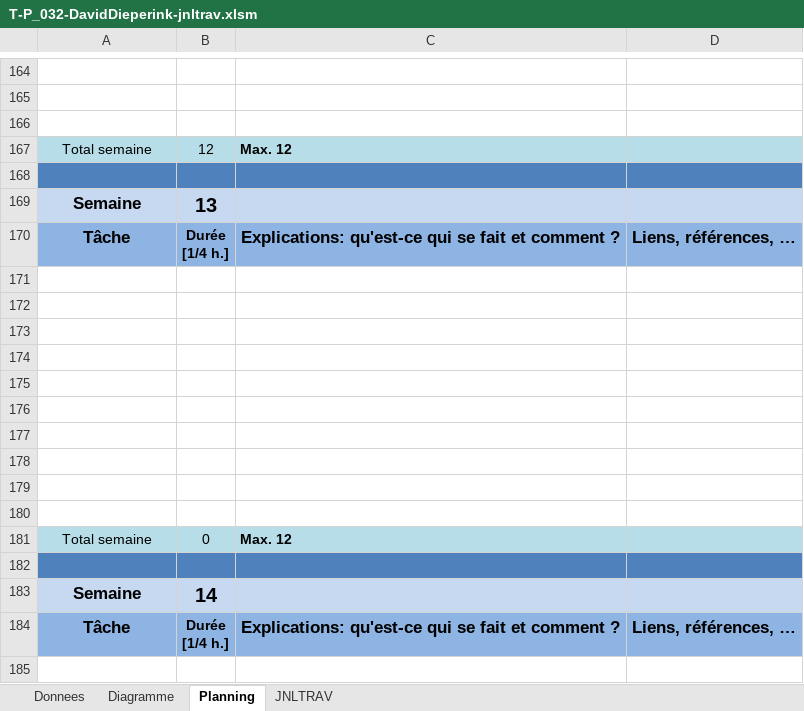
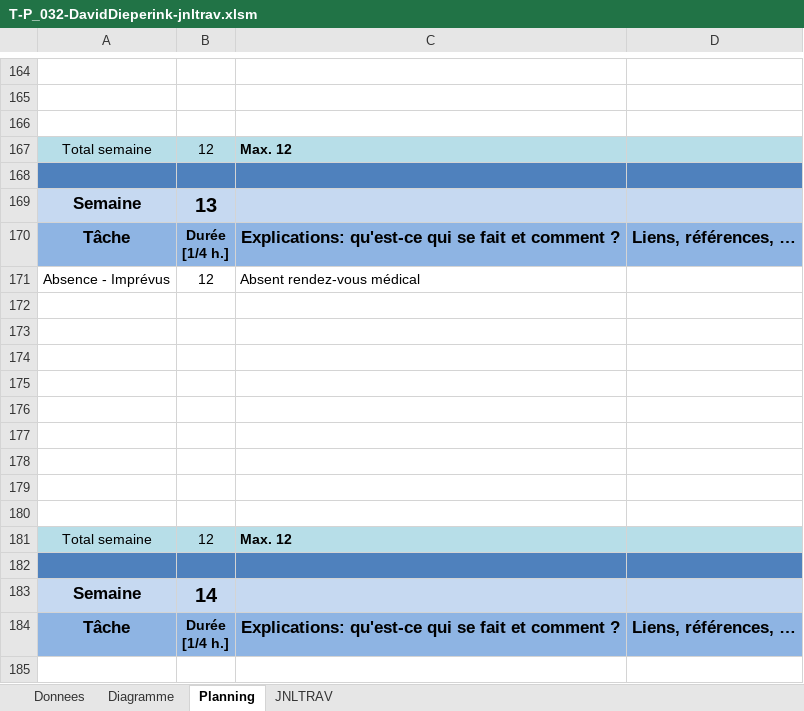
Before and after one commit to dieperid/etml-p032-spaceinvaders, an Excel workbook: documentation/work-file/T-P_032-DavidDieperink-jnltrav.xlsm, sheet Planning, drawn as a sheet; only a part is shown, gaps mark what is left out; values as stored, in another font and other column widths than the file's, no borders; charts and pictures not drawn; removed rows and columns are numbered as before the commit, all else as after; the diff names each change by its address in the sheet, - before the commit and + after, or states it on an @@ line.

```diff
--- a/documentation/work-file/T-P_032-DavidDieperink-jnltrav.xlsm (sheet Planning)
+++ b/documentation/work-file/T-P_032-DavidDieperink-jnltrav.xlsm (sheet Planning)
+row 171: Absence - Imprévus | 12 | Absent rendez-vous médical
-row 180: (empty)
-B181: 0
+B181: 12
```
Also changed, not shown: sheet Diagramme, sheet JNLTRAV, charts or pictures, 20 other files.
